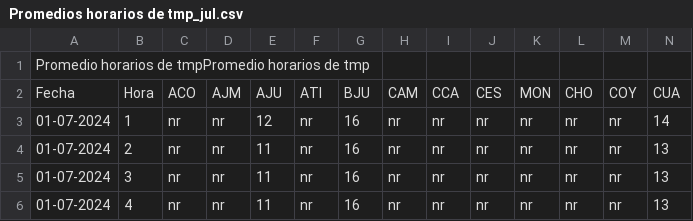
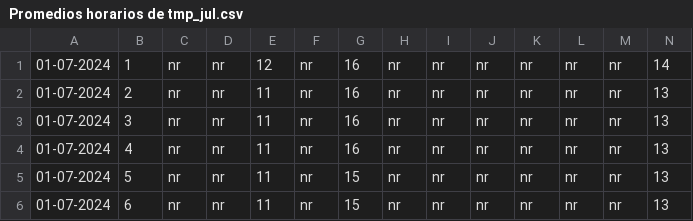
Before and after one commit to PEREGRINO0101010101/JUL_TEMP_2024, a CSV file: Promedios horarios de tmp_jul.csv, drawn as a sheet; only a part is shown; the shorter side is filled out with more unchanged rows; rows hold the shown columns only; the diff names each change by its address in the sheet, - before the commit and + after, or states it on an @@ line.

Commit message:
Update Promedios horarios de tmp_jul.csv

```diff
--- a/Promedios horarios de tmp_jul.csv
+++ b/Promedios horarios de tmp_jul.csv
-row 1: Promedio horarios de tmpPromedio horarios de tmp
-row 2: Fecha | Hora | ACO | AJM | AJU | ATI | BJU | CAM | CCA | CES | MON | CHO | COY | CUA
```
